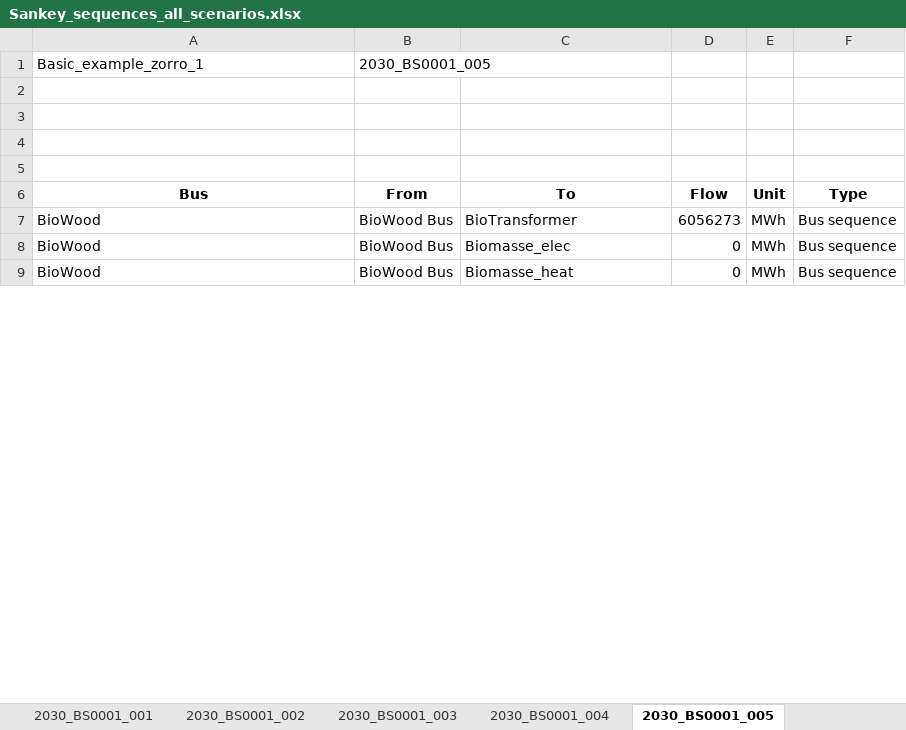
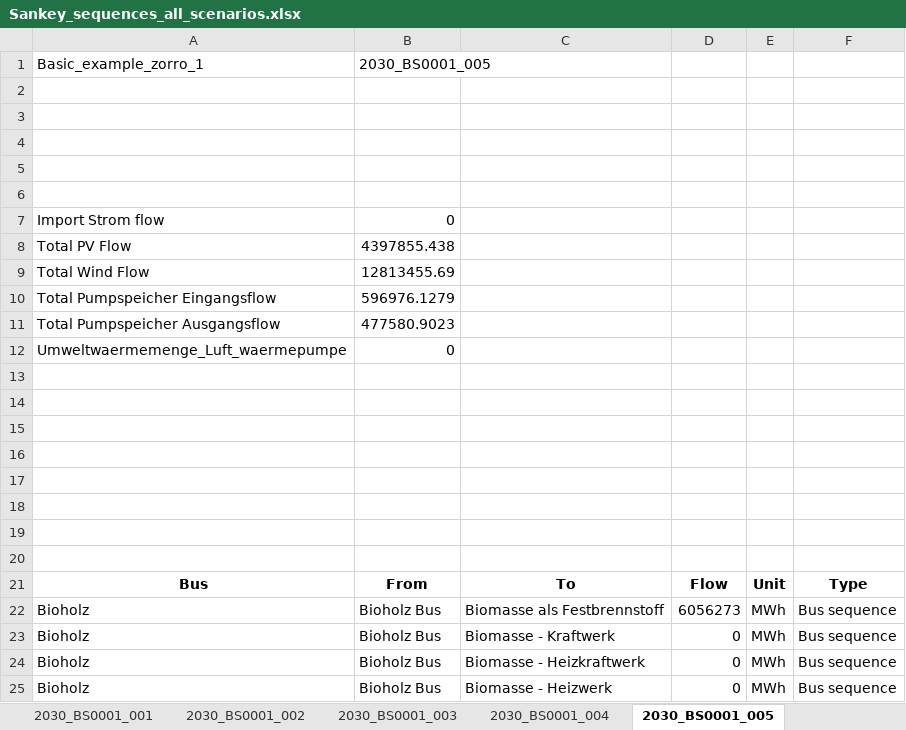
Before and after one commit to in-RET/ZO.RRO2, an Excel workbook: results/2030_BS0001/Sankey_sequences_all_scenarios.xlsx, sheet 2030_BS0001_005, drawn as a sheet; only a part is shown; values as stored, in another font and other column widths than the file's, no borders; addresses are those after the commit; the diff covers the shown part only; the diff names each change by its address in the sheet, - before the commit and + after, or states it on an @@ line.

```diff
--- a/results/2030_BS0001/Sankey_sequences_all_scenarios.xlsx (sheet 2030_BS0001_005)
+++ b/results/2030_BS0001/Sankey_sequences_all_scenarios.xlsx (sheet 2030_BS0001_005)
+row 6: (empty)
+row 7: Import Strom flow | 0
+row 8: Total PV Flow | 4397855.438
+row 9: Total Wind Flow | 12813455.69
+row 10: Total Pumpspeicher Eingangsflow | 596976.1279
+row 11: Total Pumpspeicher Ausgangsflow | 477580.9023
+row 12: Umweltwaermemenge_Luft_waermepumpe | 0
+row 13: (empty)
+row 14: (empty)
+row 15: (empty)
+row 16: (empty)
+row 17: (empty)
+row 18: (empty)
+row 19: (empty)
+row 20: (empty)
-A22:A24: BioWood
+A22:A24: Bioholz
-B22:B24: BioWood Bus
+B22:B24: Bioholz Bus
-C22: BioTransformer
+C22: Biomasse als Festbrennstoff
-C23: Biomasse_elec
+C23: Biomasse - Kraftwerk
-C24: Biomasse_heat
+C24: Biomasse - Heizkraftwerk
+row 25: Bioholz | Bioholz Bus | Biomasse - Heizwerk | 0 | MWh | Bus sequence
```
Also changed, not shown: 110 added rows, 42 removed rows and 104 edited cells elsewhere in this sheet, sheet Main_Sheet, sheet 2030_BS0001_007, sheet 2030_BS0001_004, sheet 2030_BS0001_002, sheet 2030_BS0001_003, sheet 2030_BS0001_006, 7 more sheets, other sheet tabs, 16 other files.
